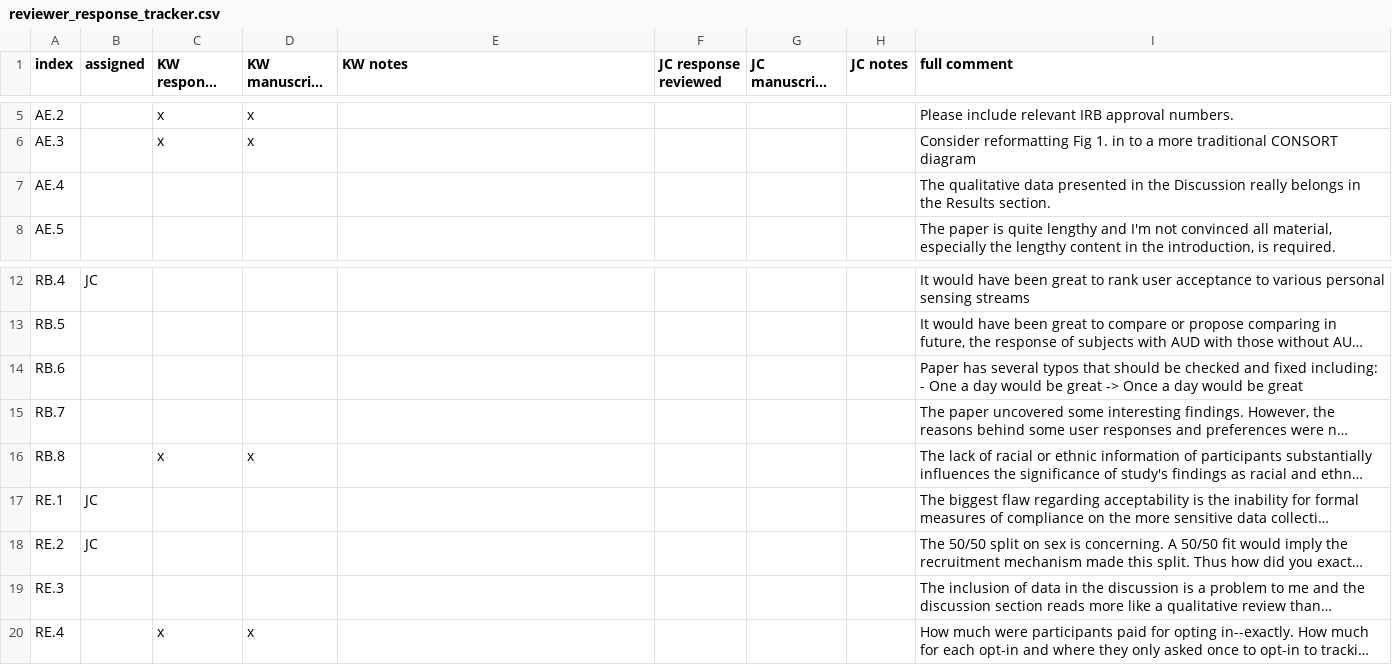
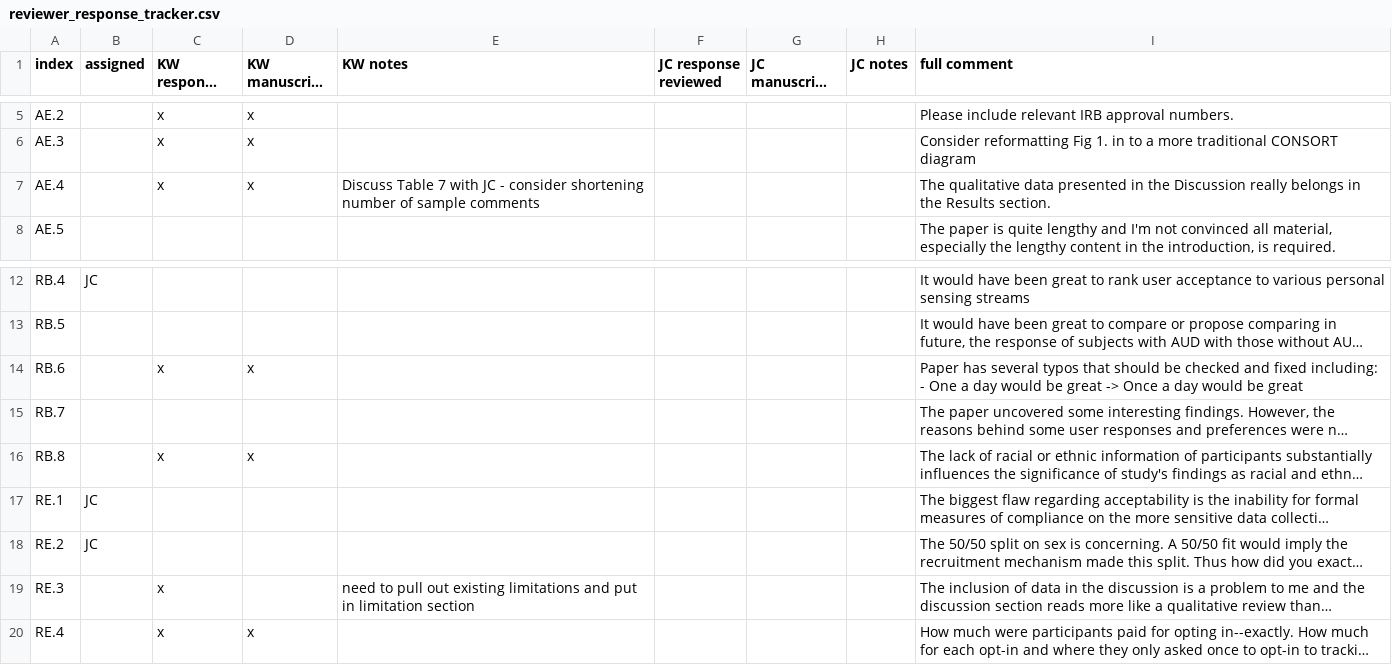
Before and after one commit to seschneck/risk_archive_2023_1121, a CSV file: burden/manuscript/submission_2/reviewer_response_tracker.csv, drawn as a sheet; only a part is shown, gaps mark what is left out; long unchanged cells end in …; the diff names each change by its address in the sheet, - before the commit and + after, or states it on an @@ line.

Commit message:
updates reviewer response Rmd and tracker

```diff
--- a/burden/manuscript/submission_2/reviewer_response_tracker.csv
+++ b/burden/manuscript/submission_2/reviewer_response_tracker.csv
-C7 (KW response drafted): (empty)
+C7 (KW response drafted): x
-D7 (KW manuscript edited): (empty)
+D7 (KW manuscript edited): x
-E7 (KW notes): (empty)
+E7 (KW notes): Discuss Table 7 with JC - consider shortening number of sample comments
-C14 (KW response drafted): (empty)
+C14 (KW response drafted): x
-D14 (KW manuscript edited): (empty)
+D14 (KW manuscript edited): x
-C19 (KW response drafted): (empty)
+C19 (KW response drafted): x
-E19 (KW notes): (empty)
+E19 (KW notes): need to pull out existing limitations and put in limitation section
```
Also changed, not shown: 2 other files.
